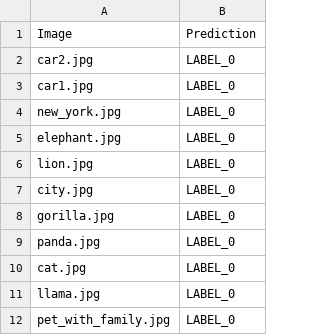
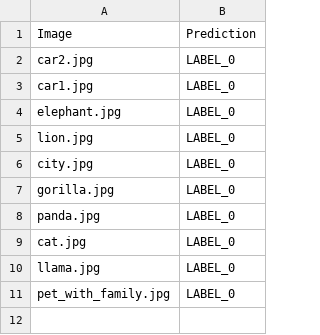
Before and after one commit to ktenzer/ai-animal-classification, a CSV file: results/inference_results_original.csv, drawn as a sheet.

```diff
--- a/results/inference_results_original.csv
+++ b/results/inference_results_original.csv
@@ -3,3 +3,2 @@ car2.jpg,LABEL_0
 car1.jpg,LABEL_0
-new_york.jpg,LABEL_0
 elephant.jpg,LABEL_0
```
Also changed, not shown: results/inference_results_original_zero_shot.csv, results/inference_results_tuned.csv, 3 other files.
